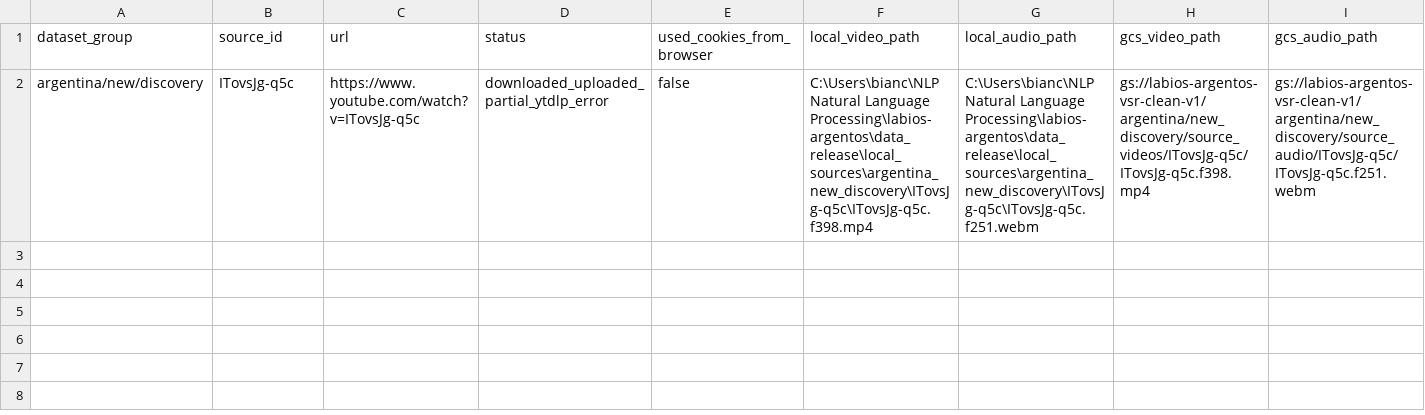
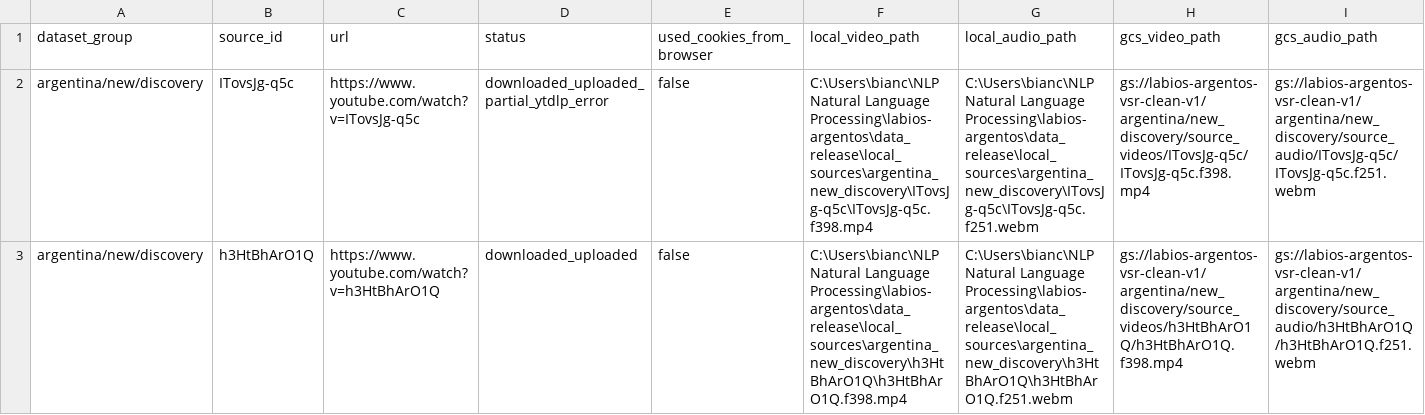
Before and after one commit to mateobramer/labios-argentos, a CSV file: data_release/local_source_download_manifest.csv, drawn as a sheet; only a part is shown; rows hold the shown columns only; the diff names each change by its address in the sheet, - before the commit and + after, or states it on an @@ line.

```diff
--- a/data_release/local_source_download_manifest.csv
+++ b/data_release/local_source_download_manifest.csv
+row 3: argentina/new/discovery | h3HtBhArO1Q | https://www.youtube.com/watch?v=h3HtBhArO1Q | downloaded_uploaded | false | C:\Users\bianc\NLP Natural Language Processing\labios-argentos\data_release\local_sources\argentina_new_discovery\h3HtBhArO1Q\h3HtBhArO1Q.f398.mp4 | C:\Users\bianc\NLP Natural Language Processing\labios-argentos\data_release\local_sources\argentina_new_discovery\h3HtBhArO1Q\h3HtBhArO1Q.f251.webm | gs://labios-argentos-vsr-clean-v1/argentina/new_discovery/source_videos/h3HtBhArO1Q/h3HtBhArO1Q.f398.mp4 | gs://labios-argentos-vsr-clean-v1/argentina/new_discovery/source_audio/h3HtBhArO1Q/h3HtBhArO1Q.f251.webm
```
Also changed, not shown: 8 other files.
